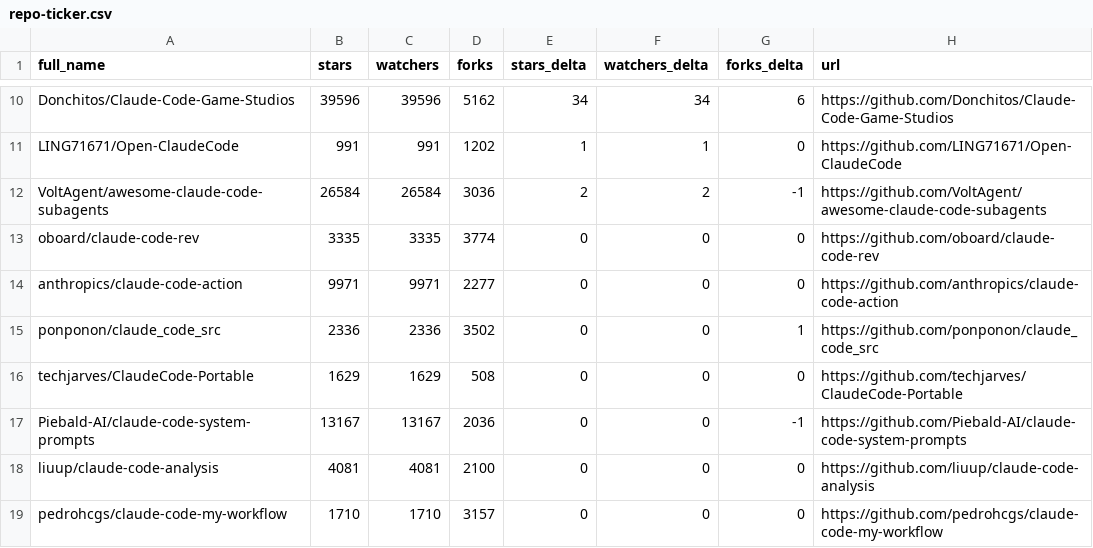
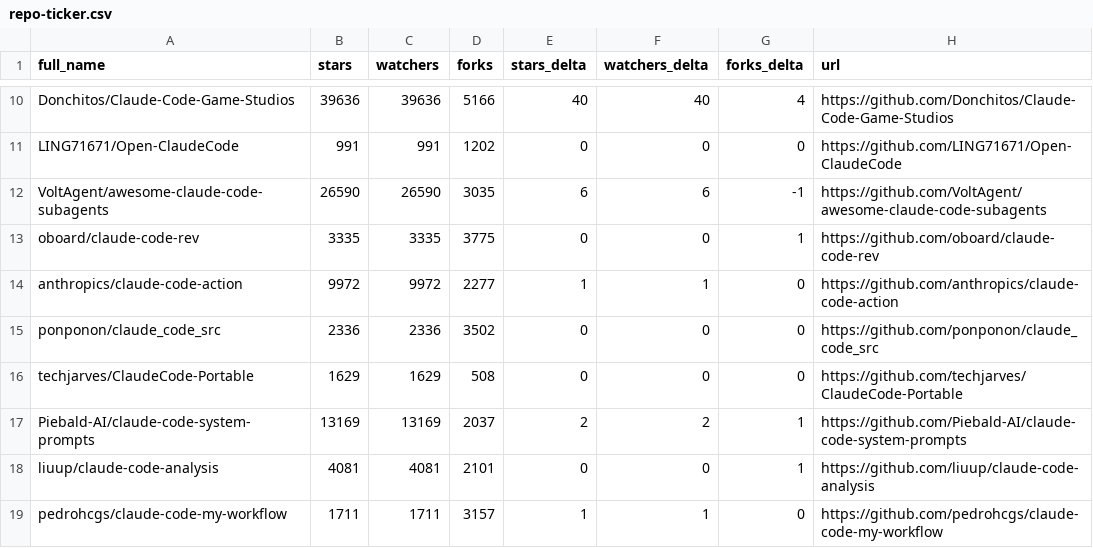
Before and after one commit to mfeindt0705/awesome-claude-code, a CSV file: data/repo-ticker.csv, drawn as a sheet; only a part is shown, gaps mark what is left out; the diff covers the shown part only; the diff names each change by its address in the sheet, - before the commit and + after, or states it on an @@ line.

```diff
--- a/data/repo-ticker.csv
+++ b/data/repo-ticker.csv
-B10 (stars): 39596
+B10 (stars): 39636
-C10 (watchers): 39596
+C10 (watchers): 39636
-D10 (forks): 5162
+D10 (forks): 5166
-E10 (stars_delta): 34
+E10 (stars_delta): 40
-F10 (watchers_delta): 34
+F10 (watchers_delta): 40
-G10 (forks_delta): 6
+G10 (forks_delta): 4
-E11 (stars_delta): 1
+E11 (stars_delta): 0
-F11 (watchers_delta): 1
+F11 (watchers_delta): 0
-B12 (stars): 26584
+B12 (stars): 26590
-C12 (watchers): 26584
+C12 (watchers): 26590
-D12 (forks): 3036
+D12 (forks): 3035
-E12 (stars_delta): 2
+E12 (stars_delta): 6
-F12 (watchers_delta): 2
+F12 (watchers_delta): 6
-D13 (forks): 3774
+D13 (forks): 3775
-G13 (forks_delta): 0
+G13 (forks_delta): 1
-B14 (stars): 9971
+B14 (stars): 9972
-C14 (watchers): 9971
+C14 (watchers): 9972
-E14 (stars_delta): 0
+E14 (stars_delta): 1
-F14 (watchers_delta): 0
+F14 (watchers_delta): 1
-G15 (forks_delta): 1
+G15 (forks_delta): 0
-B17 (stars): 13167
+B17 (stars): 13169
-C17 (watchers): 13167
+C17 (watchers): 13169
-D17 (forks): 2036
+D17 (forks): 2037
-E17 (stars_delta): 0
+E17 (stars_delta): 2
-F17 (watchers_delta): 0
+F17 (watchers_delta): 2
-G17 (forks_delta): -1
+G17 (forks_delta): 1
-D18 (forks): 2100
+D18 (forks): 2101
-G18 (forks_delta): 0
+G18 (forks_delta): 1
-B19 (stars): 1710
+B19 (stars): 1711
-C19 (watchers): 1710
+C19 (watchers): 1711
-E19 (stars_delta): 0
+E19 (stars_delta): 1
-F19 (watchers_delta): 0
+F19 (watchers_delta): 1
```
Also changed, not shown: 2 added rows, 2 removed rows, 3 moved rows and 91 edited cells elsewhere in this file, 2 other files.
